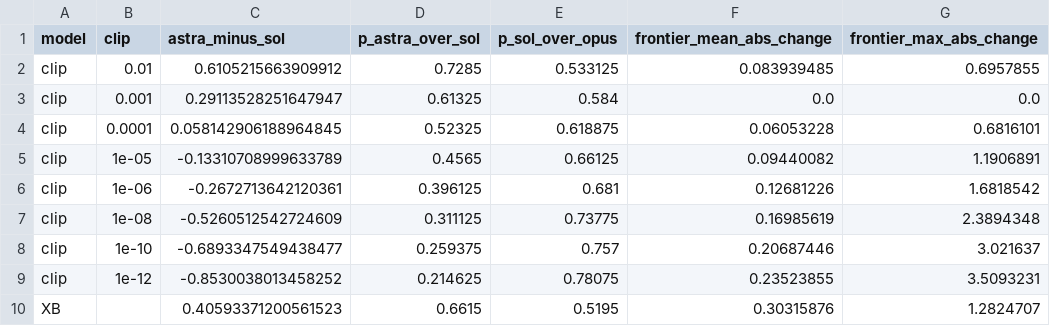
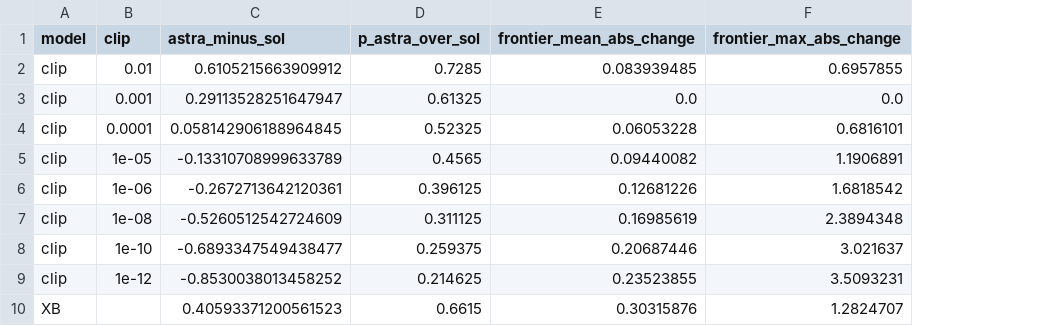
Before and after one commit to hugetim/eci-clip-replication, a CSV file: posts/eci-clip/clip_table.csv, drawn as a sheet; the diff names each change by its address in the sheet, - before the commit and + after, or states it on an @@ line.

```diff
--- a/posts/eci-clip/clip_table.csv
+++ b/posts/eci-clip/clip_table.csv
-column E (p_sol_over_opus), rows 2-10: 0.533125 | 0.584 | 0.618875 | 0.66125 | 0.681 | 0.73775 | 0.757 | 0.78075 | 0.5195
```
Also changed, not shown: results/sbeta_2026-11-10_0823/fit_metrics.csv, results/sbeta_2026-11-10_0823/loo_pointwise_c0.001.csv, 16 other files.
